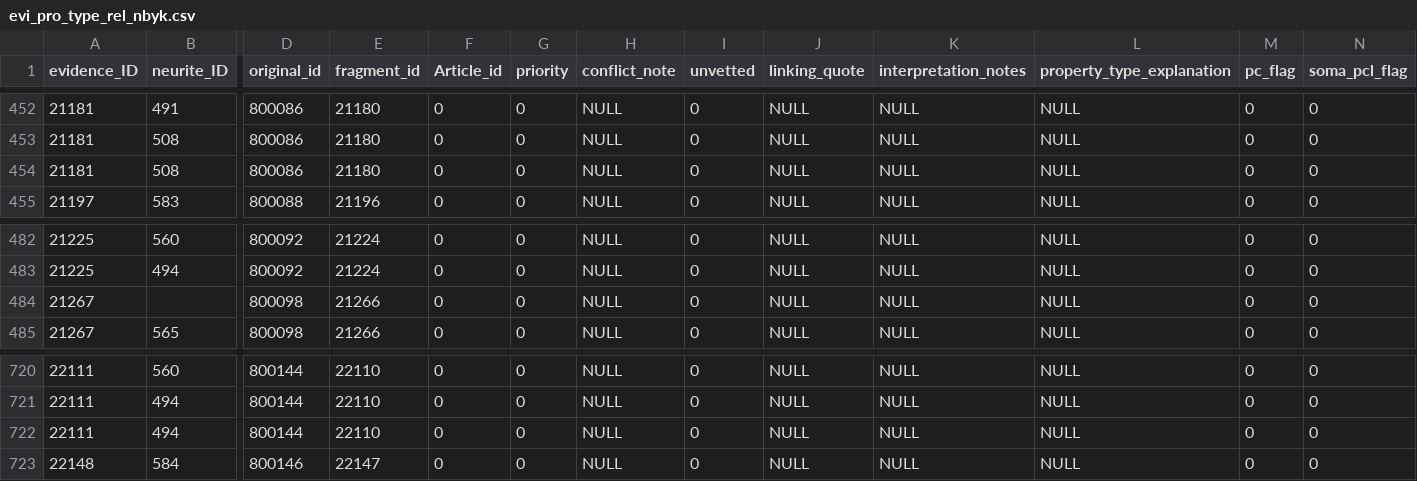
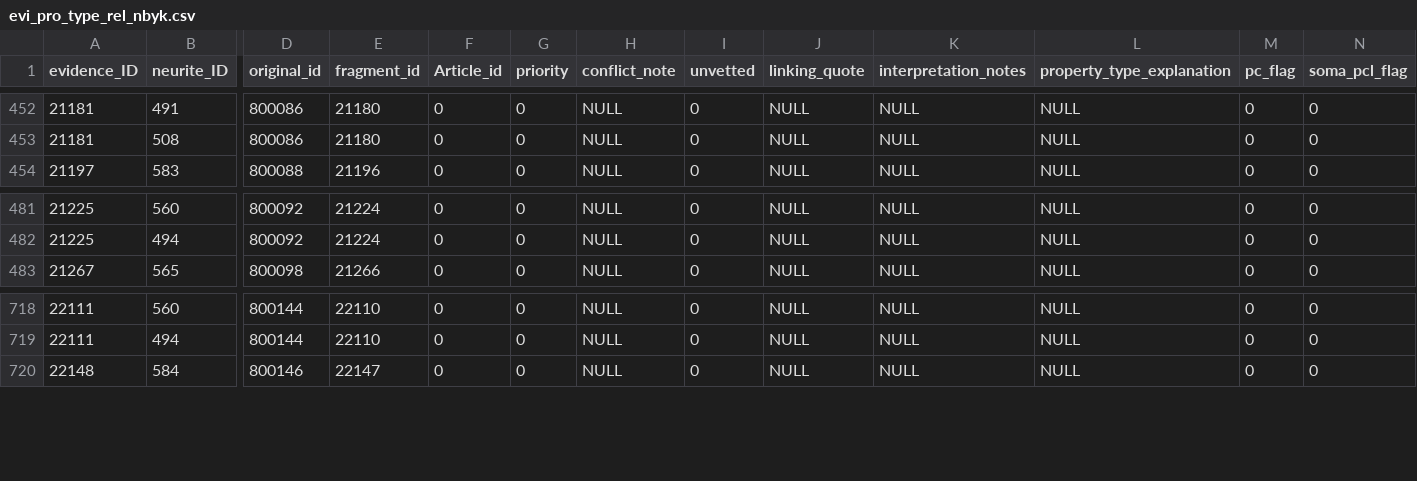
Before and after one commit to Hippocampome-Org/csv2db_import_v2, a CSV file: iconv/latin1/evi_pro_type_rel_nbyk.csv, drawn as a sheet; only a part is shown, gaps mark what is left out; rows hold the shown columns only; the diff names each change by its address in the sheet, - before the commit and + after, or states it on an @@ line.

Commit message:
removed 3 lines from evi_pro_type_rel_nbyk as a workaround until missing data from neurite_quantified issue is fixed

```diff
--- a/iconv/latin1/evi_pro_type_rel_nbyk.csv
+++ b/iconv/latin1/evi_pro_type_rel_nbyk.csv
-row 454: 21181 | 508 | 800086 | 21180 | 0 | 0 | NULL | 0 | NULL | NULL | NULL | 0 | 0
-row 484: 21267 |  | 800098 | 21266 | 0 | 0 | NULL | 0 | NULL | NULL | NULL | 0 | 0
-row 722: 22111 | 494 | 800144 | 22110 | 0 | 0 | NULL | 0 | NULL | NULL | NULL | 0 | 0
```
